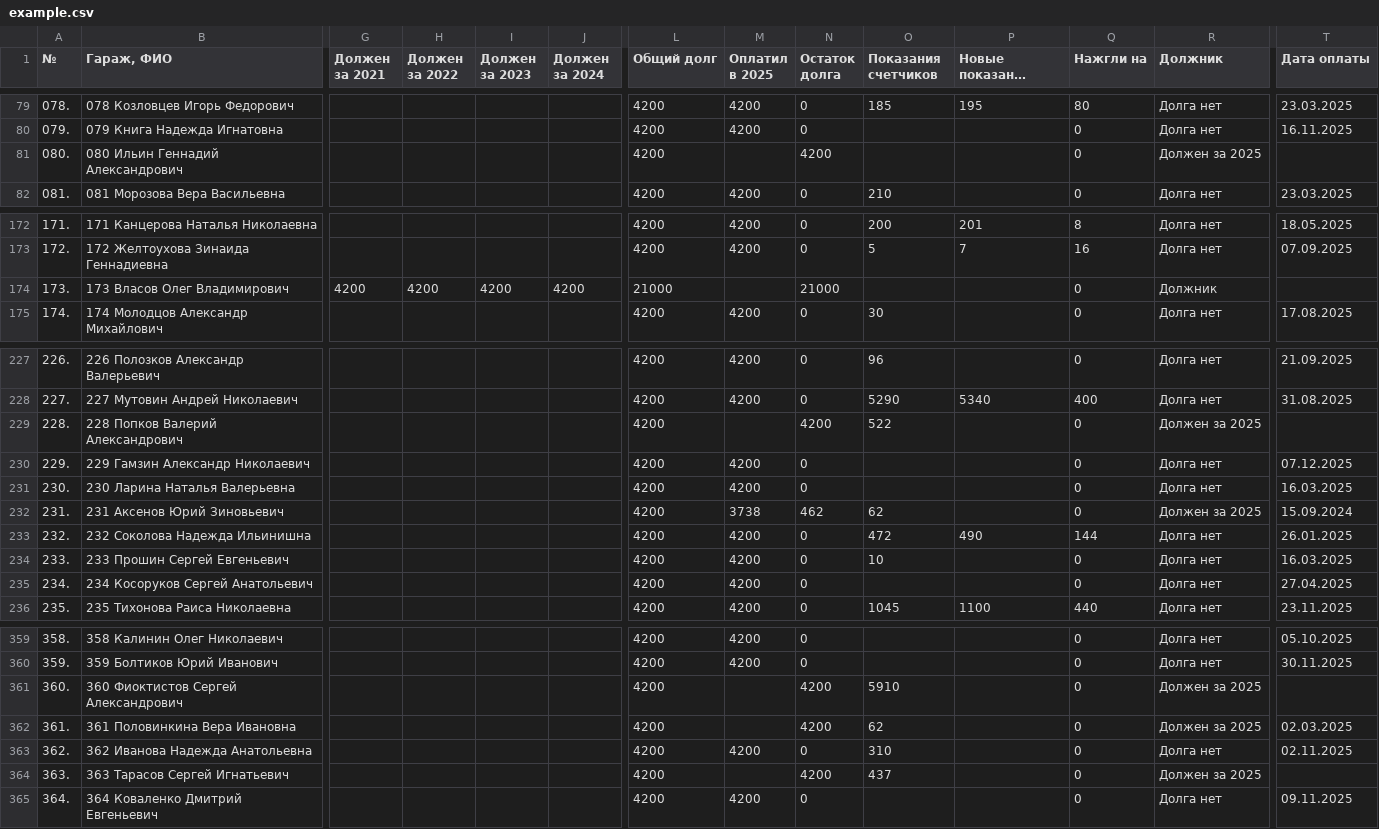
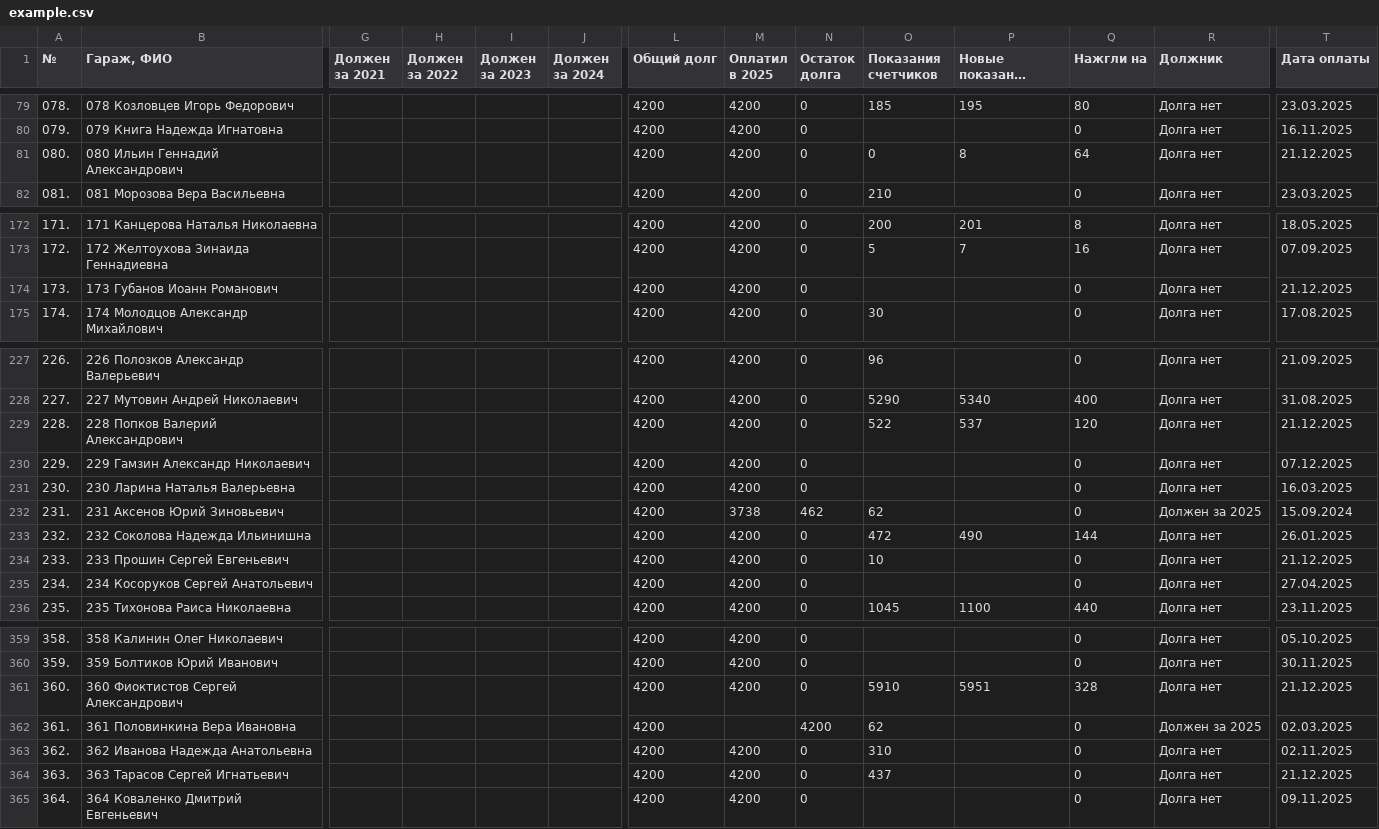
Before and after one commit to slaav1k/fakel, a CSV file: example.csv, drawn as a sheet; only a part is shown, gaps mark what is left out; long unchanged cells end in …; the diff covers the shown part only; the diff names each change by its address in the sheet, - before the commit and + after, or states it on an @@ line.

```diff
--- a/example.csv
+++ b/example.csv
-M81 (Оплатил в 2025): (empty)
+M81 (Оплатил в 2025): 4200
-N81 (Остаток долга): 4200
+N81 (Остаток долга): 0
-O81 (Показания счетчиков): (empty)
+O81 (Показания счетчиков): 0
-P81 (Новые показания счетчиков): (empty)
+P81 (Новые показания счетчиков): 8
-Q81 (Нажгли на): 0
+Q81 (Нажгли на): 64
-R81 (Должник): Должен за 2025
+R81 (Должник): Долга нет
-T81 (Дата оплаты): (empty)
+T81 (Дата оплаты): 21.12.2025
-B174 (Гараж, ФИО): 173 Власов Олег Владимирович
+B174 (Гараж, ФИО): 173 Губанов Иоанн Романович
-G174 (Должен за 2021): 4200
+G174 (Должен за 2021): (empty)
-H174 (Должен за 2022): 4200
+H174 (Должен за 2022): (empty)
-I174 (Должен за 2023): 4200
+I174 (Должен за 2023): (empty)
-J174 (Должен за 2024): 4200
+J174 (Должен за 2024): (empty)
-L174 (Общий долг): 21000
+L174 (Общий долг): 4200
-M174 (Оплатил в 2025): (empty)
+M174 (Оплатил в 2025): 4200
-N174 (Остаток долга): 21000
+N174 (Остаток долга): 0
-R174 (Должник): Должник
+R174 (Должник): Долга нет
-T174 (Дата оплаты): (empty)
+T174 (Дата оплаты): 21.12.2025
-M229 (Оплатил в 2025): (empty)
+M229 (Оплатил в 2025): 4200
-N229 (Остаток долга): 4200
+N229 (Остаток долга): 0
-P229 (Новые показания счетчиков): (empty)
+P229 (Новые показания счетчиков): 537
-Q229 (Нажгли на): 0
+Q229 (Нажгли на): 120
-R229 (Должник): Должен за 2025
+R229 (Должник): Долга нет
-T229 (Дата оплаты): (empty)
+T229 (Дата оплаты): 21.12.2025
-T234 (Дата оплаты): 16.03.2025
+T234 (Дата оплаты): 21.12.2025
-M361 (Оплатил в 2025): (empty)
+M361 (Оплатил в 2025): 4200
-N361 (Остаток долга): 4200
+N361 (Остаток долга): 0
-P361 (Новые показания счетчиков): (empty)
+P361 (Новые показания счетчиков): 5951
-Q361 (Нажгли на): 0
+Q361 (Нажгли на): 328
-R361 (Должник): Должен за 2025
+R361 (Должник): Долга нет
-T361 (Дата оплаты): (empty)
+T361 (Дата оплаты): 21.12.2025
-M364 (Оплатил в 2025): (empty)
+M364 (Оплатил в 2025): 4200
-N364 (Остаток долга): 4200
+N364 (Остаток долга): 0
-R364 (Должник): Должен за 2025
+R364 (Должник): Долга нет
-T364 (Дата оплаты): (empty)
+T364 (Дата оплаты): 21.12.2025
```
Also changed, not shown: 44 edited cells elsewhere in this file, numbers.csv, 1 other file.
